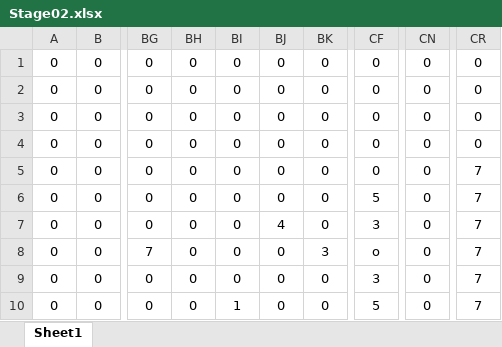
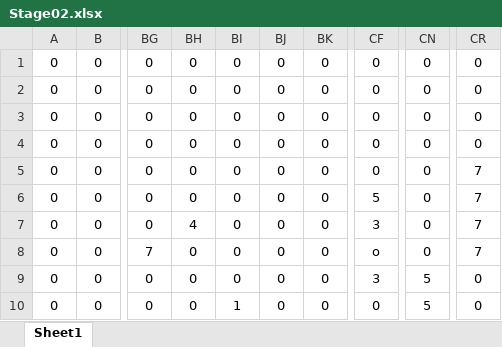
Before and after one commit to kanataY/kanataD, an Excel workbook: Torch runner 2/Torch runner 2/Stage02.xlsx, sheet Sheet1, drawn as a sheet; only a part is shown, gaps mark what is left out; values as stored, in another font and other column widths than the file's, no borders; conditional formats not drawn; the diff names each change by its address in the sheet, - before the commit and + after, or states it on an @@ line.

```diff
--- a/Torch runner 2/Torch runner 2/Stage02.xlsx (sheet Sheet1)
+++ b/Torch runner 2/Torch runner 2/Stage02.xlsx (sheet Sheet1)
-BH7: 0
+BH7: 4
-BJ7: 4
+BJ7: 0
-BK8: 3
+BK8: 0
-CN9:CN10: 0
+CN9:CN10: 5
-CR9:CR10: 7
+CR9:CR10: 0
-CF10: 5
+CF10: 0
```
Also changed, not shown: 15 other files.
